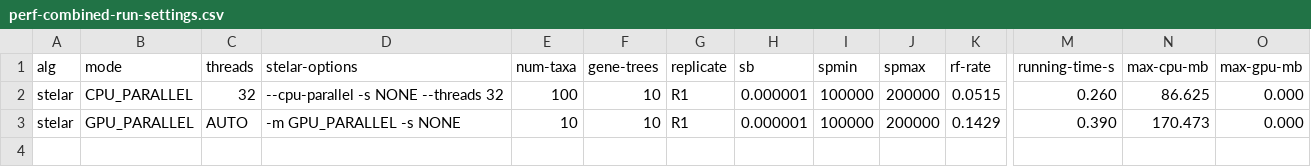
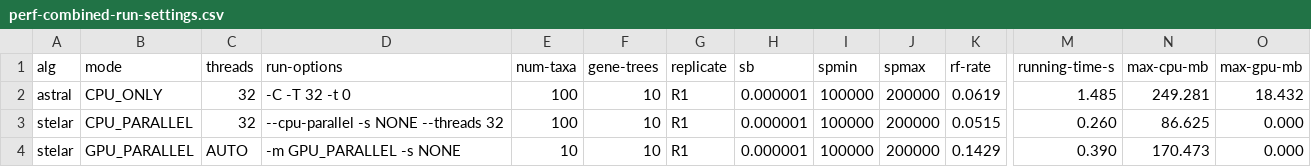
Before and after one commit to aaniksahaa/STELAR-X, a CSV file: perf-combined-run-settings.csv, drawn as a sheet; only a part is shown, gaps mark what is left out; rows hold the shown columns only; the diff names each change by its address in the sheet, - before the commit and + after, or states it on an @@ line.

Commit message:
cppu only run cmd fixed

```diff
--- a/perf-combined-run-settings.csv
+++ b/perf-combined-run-settings.csv
-D1: stelar-options
+D1: run-options
+row 2: astral | CPU_ONLY | 32 | -C -T 32 -t 0 | 100 | 10 | R1 | 0.000001 | 100000 | 200000 | 0.0619 | 1.485 | 249.281 | 18.432
```
Also changed, not shown: perf-combined.csv, 3 other files.
